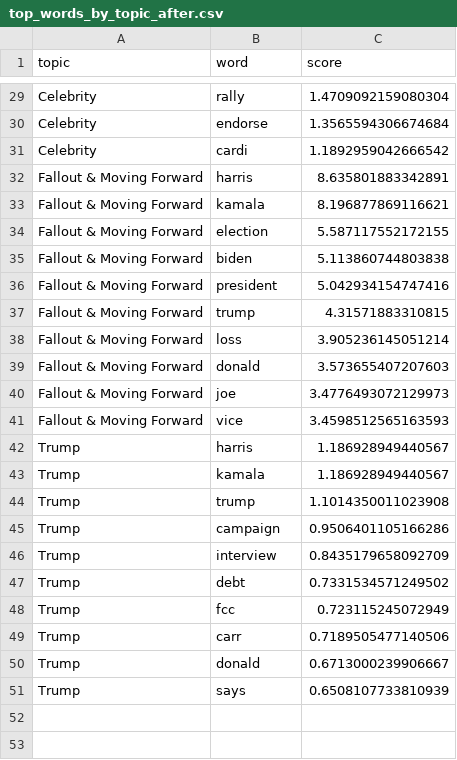
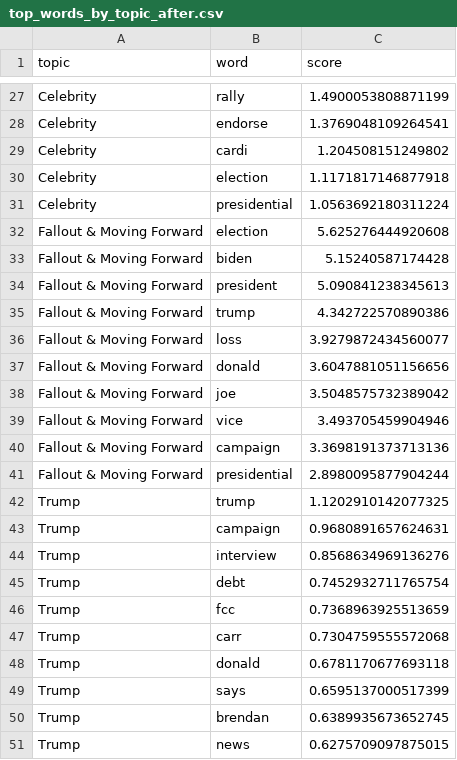
Before and after one commit to jkcoding7/harris-news-coverage, a CSV file: data/top_words_by_topic_after.csv, drawn as a sheet; only a part is shown, gaps mark what is left out; removed rows and columns are numbered as before the commit, all else as after; the diff covers the shown part only; the diff names each change by its address in the sheet, - before the commit and + after, or states it on an @@ line.

Commit message:
Add stop words kamala and harris, and recompute tf-idf

```diff
--- a/data/top_words_by_topic_after.csv
+++ b/data/top_words_by_topic_after.csv
-C27 (score): 1.4709092159080304
+C27 (score): 1.4900053808871199
-C28 (score): 1.3565594306674684
+C28 (score): 1.3769048109264541
-C29 (score): 1.1892959042666542
+C29 (score): 1.204508151249802
-row 32: Fallout & Moving Forward | harris | 8.635801883342891
-row 33: Fallout & Moving Forward | kamala | 8.196877869116621
+row 30: Celebrity | election | 1.1171817146877918
+row 31: Celebrity | presidential | 1.0563692180311224
-C32 (score): 5.587117552172155
+C32 (score): 5.625276444920608
-C33 (score): 5.113860744803838
+C33 (score): 5.15240587174428
-C34 (score): 5.042934154747416
+C34 (score): 5.090841238345613
-C35 (score): 4.31571883310815
+C35 (score): 4.342722570890386
-C36 (score): 3.905236145051214
+C36 (score): 3.9279872434560077
-C37 (score): 3.573655407207603
+C37 (score): 3.6047881051156656
-C38 (score): 3.4776493072129973
+C38 (score): 3.5048575732389042
-C39 (score): 3.4598512565163593
+C39 (score): 3.493705459904946
-row 42: Trump | harris | 1.186928949440567
-row 43: Trump | kamala | 1.186928949440567
+row 40: Fallout & Moving Forward | campaign | 3.3698191373713136
+row 41: Fallout & Moving Forward | presidential | 2.8980095877904244
-C42 (score): 1.1014350011023908
+C42 (score): 1.1202910142077325
-C43 (score): 0.9506401105166286
+C43 (score): 0.9680891657624631
-C44 (score): 0.8435179658092709
+C44 (score): 0.8568634969136276
-C45 (score): 0.7331534571249502
+C45 (score): 0.7452932711765754
-C46 (score): 0.723115245072949
+C46 (score): 0.7368963925513659
-C47 (score): 0.7189505477140506
+C47 (score): 0.7304759555572068
-C48 (score): 0.6713000239906667
+C48 (score): 0.6781170677693118
-C49 (score): 0.6508107733810939
+C49 (score): 0.6595137000517399
+row 50: Trump | brendan | 0.6389935673652745
+row 51: Trump | news | 0.6275709097875015
```
Also changed, not shown: 5 added rows, 7 removed rows and 20 edited cells elsewhere in this file, data/top_words_by_topic_before.csv, 2 other files.
